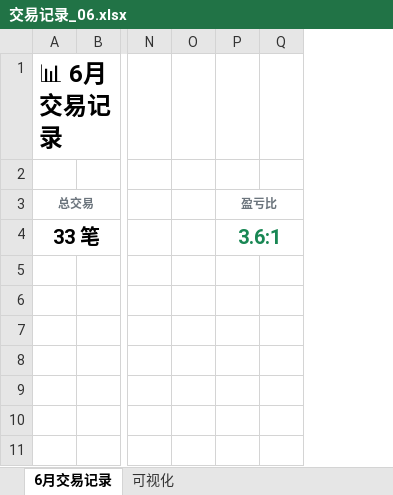
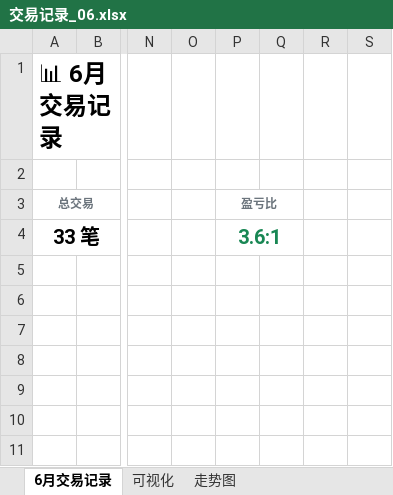
Before and after one commit to YYYcjj/crypto-backtest, an Excel workbook: results/交易记录_06.xlsx, sheet 6月交易记录, drawn as a sheet; only a part is shown, gaps mark what is left out; values as stored, in another font and other column widths than the file's, no borders; charts and pictures not drawn; the diff names each change by its address in the sheet, - before the commit and + after, or states it on an @@ line.

```diff
--- a/results/交易记录_06.xlsx (sheet 6月交易记录)
+++ b/results/交易记录_06.xlsx (sheet 6月交易记录)
+sheet tab: 走势图
+column R, empty
+column S, empty
```
Also changed, not shown: charts or pictures, 2 other files.
